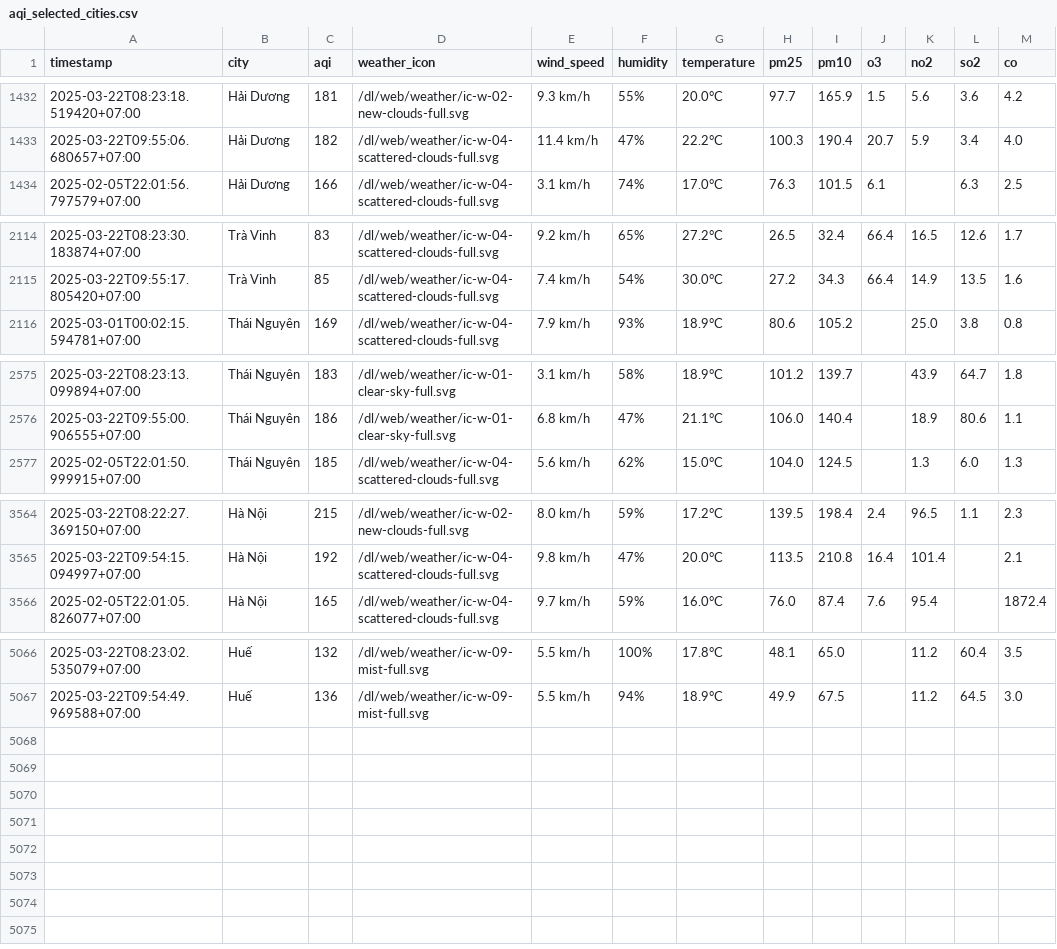
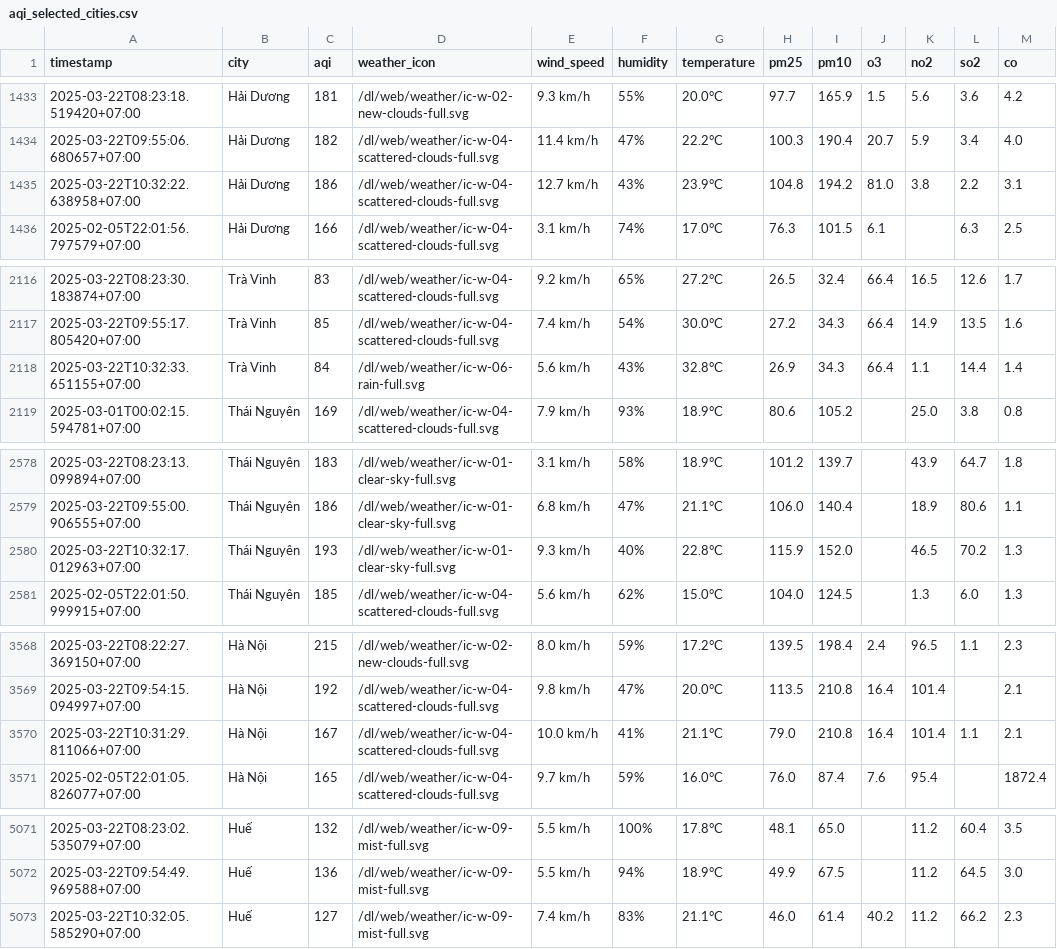
Before and after one commit to dothang08/thu_nghiem, a CSV file: aqi_selected_cities.csv, drawn as a sheet; only a part is shown, gaps mark what is left out; the diff covers the shown part only; the diff names each change by its address in the sheet, - before the commit and + after, or states it on an @@ line.

```diff
--- a/aqi_selected_cities.csv
+++ b/aqi_selected_cities.csv
+row 1435: 2025-03-22T10:32:22.638958+07:00 | Hải Dương | 186 | /dl/web/weather/ic-w-04-scattered-clouds-full.svg | 12.7 km/h | 43% | 23.9°C | 104.8 | 194.2 | 81.0 | 3.8 | 2.2 | 3.1
+row 2118: 2025-03-22T10:32:33.651155+07:00 | Trà Vinh | 84 | /dl/web/weather/ic-w-06-rain-full.svg | 5.6 km/h | 43% | 32.8°C | 26.9 | 34.3 | 66.4 | 1.1 | 14.4 | 1.4
+row 2580: 2025-03-22T10:32:17.012963+07:00 | Thái Nguyên | 193 | /dl/web/weather/ic-w-01-clear-sky-full.svg | 9.3 km/h | 40% | 22.8°C | 115.9 | 152.0 |  | 46.5 | 70.2 | 1.3
+row 3570: 2025-03-22T10:31:29.811066+07:00 | Hà Nội | 167 | /dl/web/weather/ic-w-04-scattered-clouds-full.svg | 10.0 km/h | 41% | 21.1°C | 79.0 | 210.8 | 16.4 | 101.4 | 1.1 | 2.1
+row 5073: 2025-03-22T10:32:05.585290+07:00 | Huế | 127 | /dl/web/weather/ic-w-09-mist-full.svg | 7.4 km/h | 83% | 21.1°C | 46.0 | 61.4 | 40.2 | 11.2 | 66.2 | 2.3
```
Also changed, not shown: 1 added row elsewhere in this file, result/can-tho/aqi_can-tho_2025_mar.csv, result/da-nang/aqi_da-nang_2025_mar.csv, 10 other files.
